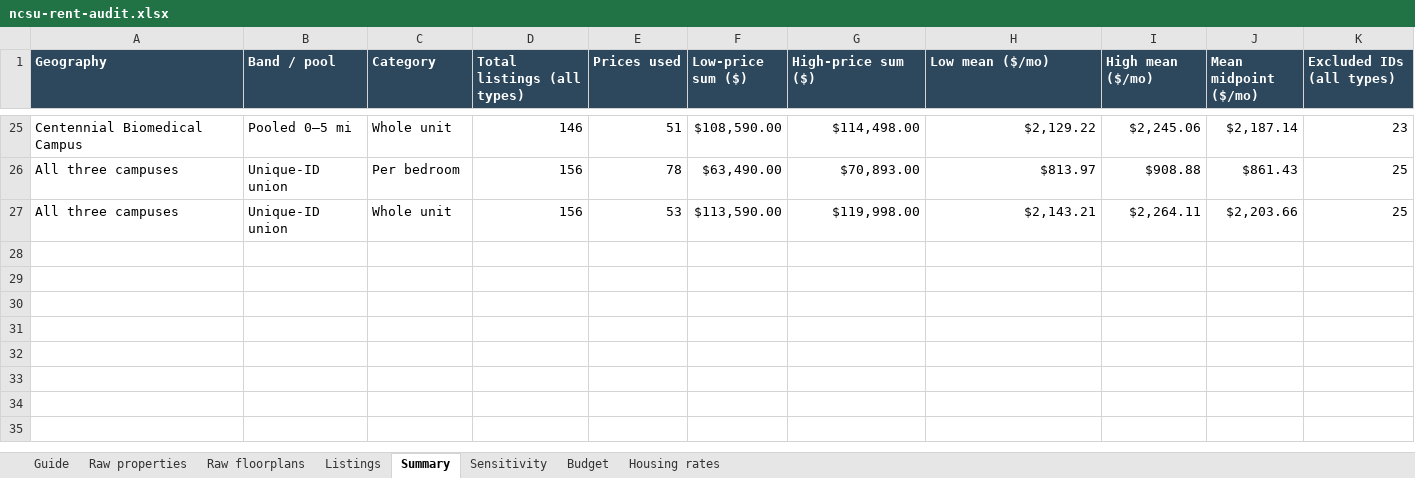
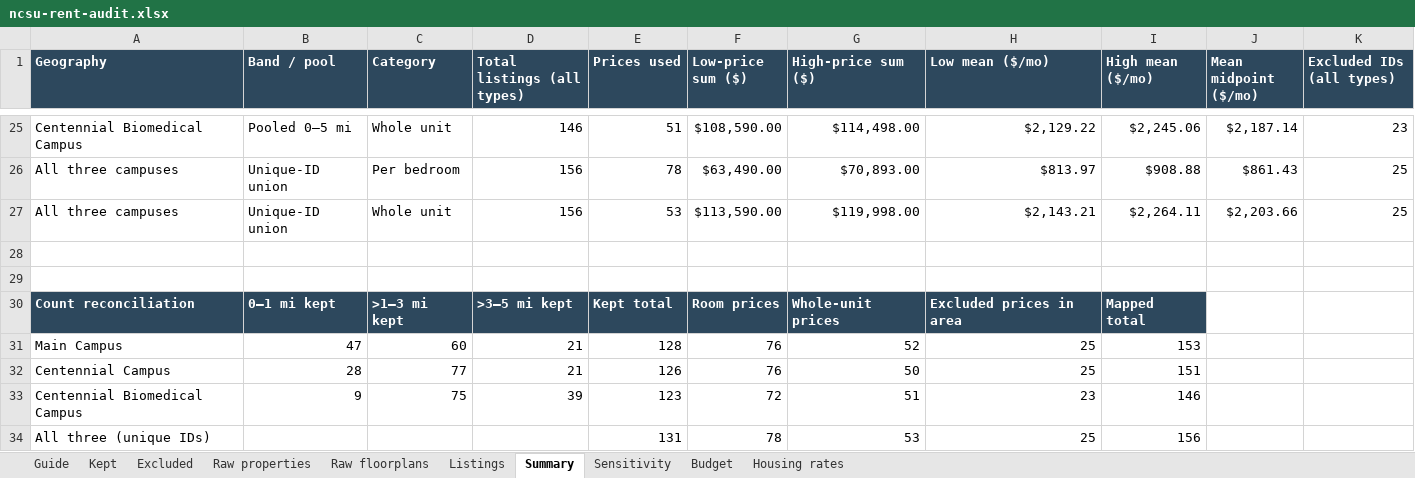
Before and after one commit to StrokeOfLuck/ncsu-rent-article, an Excel workbook: data/audits/ncsu-rent-audit.xlsx, sheet Summary, drawn as a sheet; only a part is shown, gaps mark what is left out; values as stored, in another font and other column widths than the file's, no borders; the diff names each change by its address in the sheet, - before the commit and + after, or states it on an @@ line.

Commit message:
Reconcile article counts and add Kept and Excluded audit tabs
Use usable-price counts throughout the campus summary. Move exclusion details into references, explain the distinction between listing and proximity weights, and show count reconciliations. Add two readable Excel views that partition all saved IDs, with decision reasons, campus bands, and source evidence.

```diff
--- a/data/audits/ncsu-rent-audit.xlsx (sheet Summary)
+++ b/data/audits/ncsu-rent-audit.xlsx (sheet Summary)
+sheet tab: Kept
+sheet tab: Excluded
+row 28: (empty)
+row 29: (empty)
+row 30: Count reconciliation | 0–1 mi kept | >1–3 mi kept | >3–5 mi kept | Kept total | Room prices | Whole-unit prices | Excluded prices in area | Mapped total
+row 31: Main Campus | 47 | 60 | 21 | 128 | 76 | 52 | 25 | 153
+row 32: Centennial Campus | 28 | 77 | 21 | 126 | 76 | 50 | 25 | 151
+row 33: Centennial Biomedical Campus | 9 | 75 | 39 | 123 | 72 | 51 | 23 | 146
+row 34: All three (unique IDs) |  |  |  | 131 | 78 | 53 | 25 | 156
```
Also changed, not shown: sheet Guide, 9 other files.
